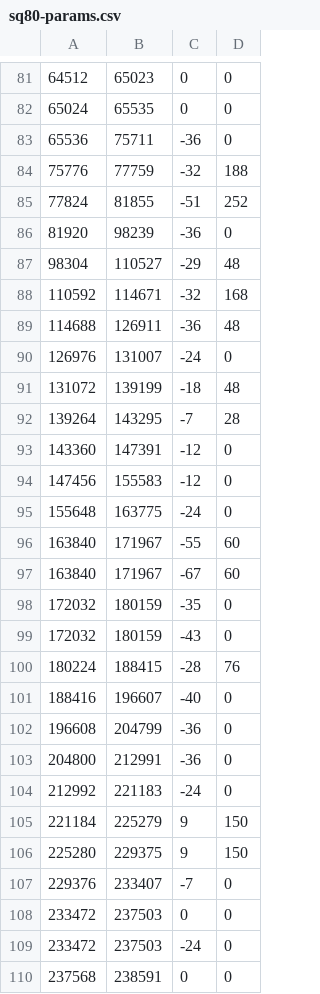
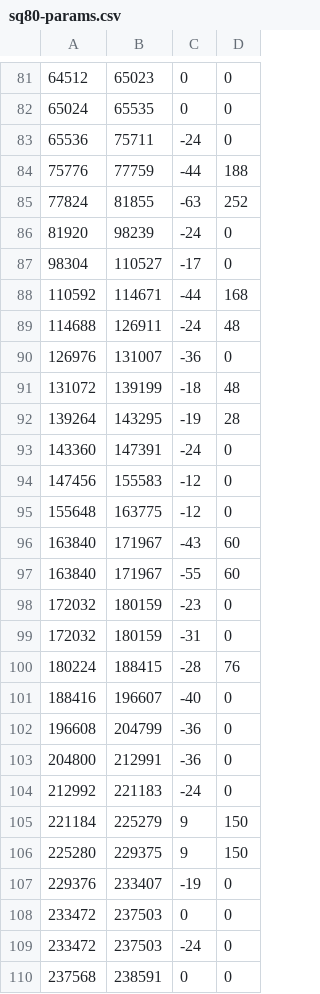
Before and after one commit to synthetiv/fretware, a CSV file: data/sq80-params.csv, drawn as a sheet; only a part is shown, gaps mark what is left out.

Commit message:
Manually adjust SQ80 sample pitches

```diff
--- a/data/sq80-params.csv
+++ b/data/sq80-params.csv
@@ -82,19 +82,19 @@
 65024,65535,0,0
-65536,75711,-36,0
-75776,77759,-32,188
-77824,81855,-51,252
-81920,98239,-36,0
-98304,110527,-29,48
-110592,114671,-32,168
-114688,126911,-36,48
-126976,131007,-24,0
+65536,75711,-24,0
+75776,77759,-44,188
+77824,81855,-63,252
+81920,98239,-24,0
+98304,110527,-17,0
+110592,114671,-44,168
+114688,126911,-24,48
+126976,131007,-36,0
 131072,139199,-18,48
-139264,143295,-7,28
-143360,147391,-12,0
+139264,143295,-19,28
+143360,147391,-24,0
 147456,155583,-12,0
-155648,163775,-24,0
+155648,163775,-12,0
+163840,171967,-43,60
 163840,171967,-55,60
-163840,171967,-67,60
-172032,180159,-35,0
-172032,180159,-43,0
+172032,180159,-23,0
+172032,180159,-31,0
 180224,188415,-28,76
@@ -106,3 +106,3 @@
 225280,229375,9,150
-229376,233407,-7,0
+229376,233407,-19,0
 233472,237503,0,0
```
